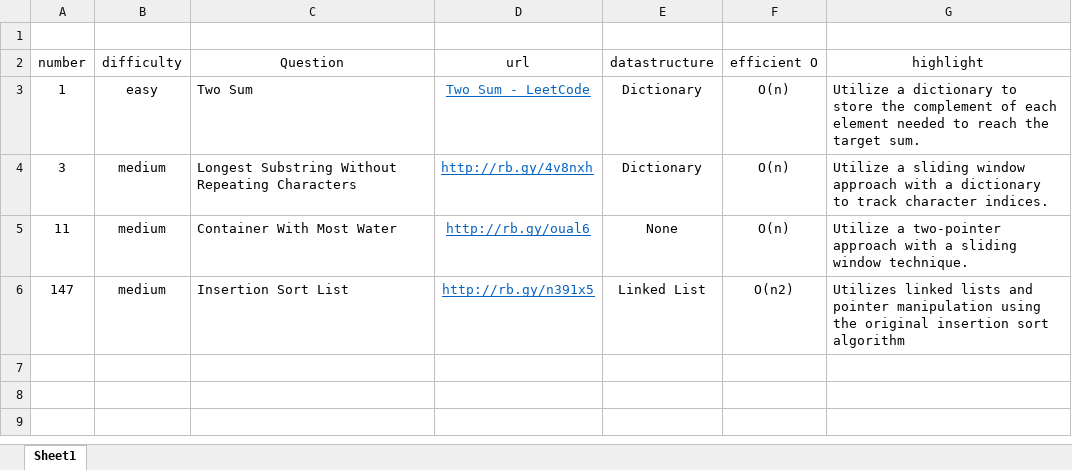
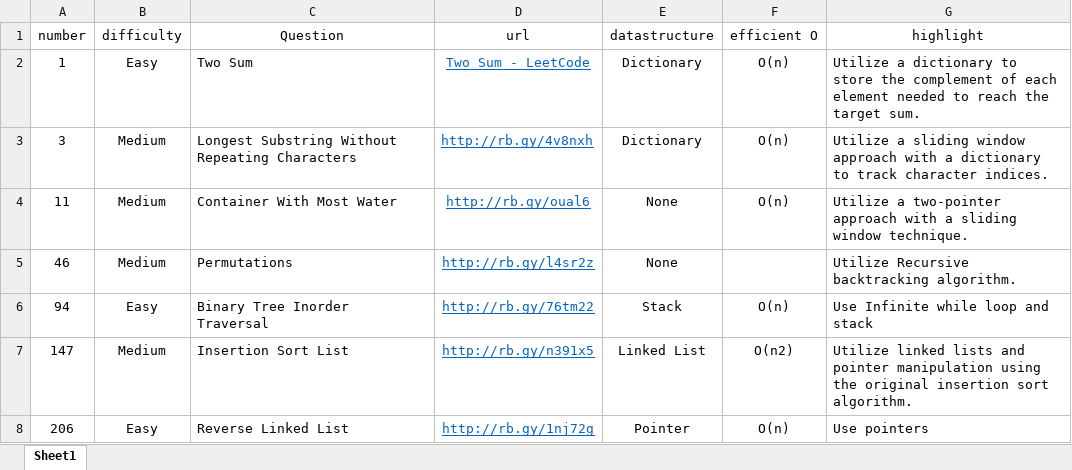
Before and after one commit to cybergu0ck/leetcode, an Excel workbook: tracker.xlsx, sheet Sheet1, drawn as a sheet; values as stored, in another font and other column widths than the file's, no borders; removed rows and columns are numbered as before the commit, all else as after; the diff names each change by its address in the sheet, - before the commit and + after, or states it on an @@ line.

```diff
--- a/tracker.xlsx (sheet Sheet1)
+++ b/tracker.xlsx (sheet Sheet1)
-row 1: (empty)
-B2 (difficulty): easy
+B2 (difficulty): Easy
-B3:B4 (difficulty): medium
+B3:B4 (difficulty): Medium
+row 5: 46 | Medium | Permutations | http://rb.gy/l4sr2z | None |  | Utilize Recursive backtracking algorithm.
+row 6: 94 | Easy | Binary Tree Inorder Traversal | http://rb.gy/76tm22 | Stack | O(n) | Use Infinite while loop and stack
-B7 (difficulty): medium
+B7 (difficulty): Medium
-G7 (highlight): Utilizes linked lists and pointer manipulation using the original insertion sort algorithm
+G7 (highlight): Utilize linked lists and pointer manipulation using the original insertion sort algorithm.
+row 8: 206 | Easy | Reverse Linked List | http://rb.gy/1nj72g | Pointer | O(n) | Use pointers
```
Also changed, not shown: 9 other files.
